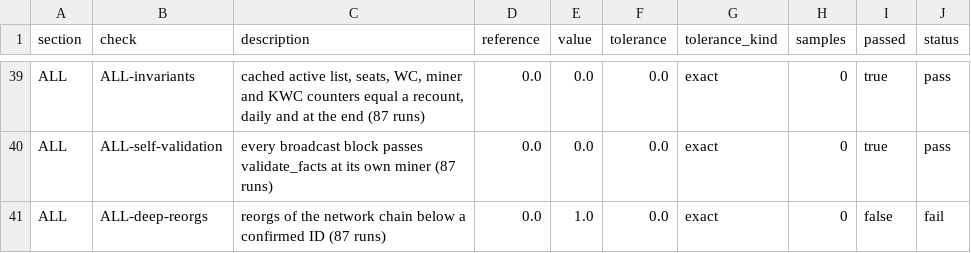
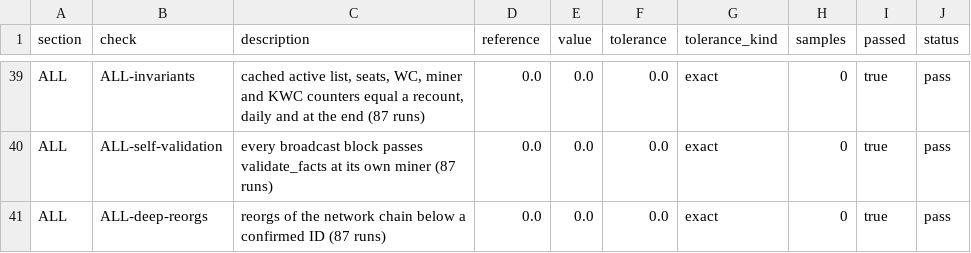
Before and after one commit to HurairahShamsi/grahambell-simulation, a CSV file: results/sim/supplement/validation.csv, drawn as a sheet; only a part is shown, gaps mark what is left out.

```diff
--- a/results/sim/supplement/validation.csv
+++ b/results/sim/supplement/validation.csv
@@ -40,2 +40,2 @@ ALL,ALL-invariants,"cached active list, seats, WC, miner and KWC counters equal
 ALL,ALL-self-validation,every broadcast block passes validate_facts at its own miner (87 runs),0.0,0.0,0.0,exact,0,true,pass
-ALL,ALL-deep-reorgs,reorgs of the network chain below a confirmed ID (87 runs),0.0,1.0,0.0,exact,0,false,fail
+ALL,ALL-deep-reorgs,reorgs of the network chain below a confirmed ID (87 runs),0.0,0.0,0.0,exact,0,true,pass
```
Also changed, not shown: results/sim/supplement/ALL_runs.csv, results/sim/supplement/W1_withholder_placement.csv, 19 other files.
